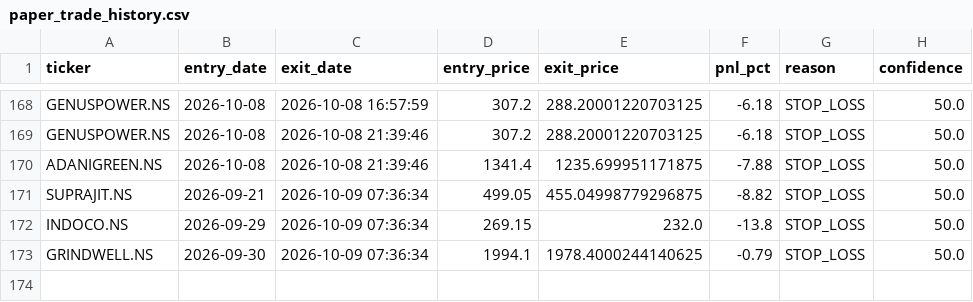
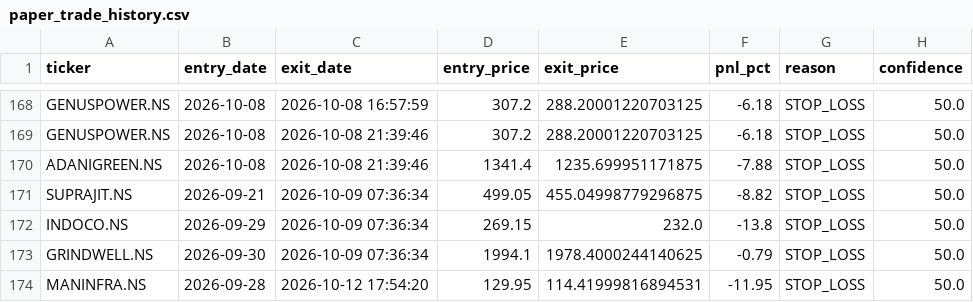
Before and after one commit to kira-stockmarket/ema-backtest, a CSV file: paper_trade_history.csv, drawn as a sheet; only a part is shown, gaps mark what is left out; the diff names each change by its address in the sheet, - before the commit and + after, or states it on an @@ line.

```diff
--- a/paper_trade_history.csv
+++ b/paper_trade_history.csv
+row 174: MANINFRA.NS | 2026-09-28 | 2026-10-12 17:54:20 | 129.95 | 114.41999816894531 | -11.95 | STOP_LOSS | 50.0
```
Also changed, not shown: nifty500_broom_breakout_results.csv, 2 other files.
